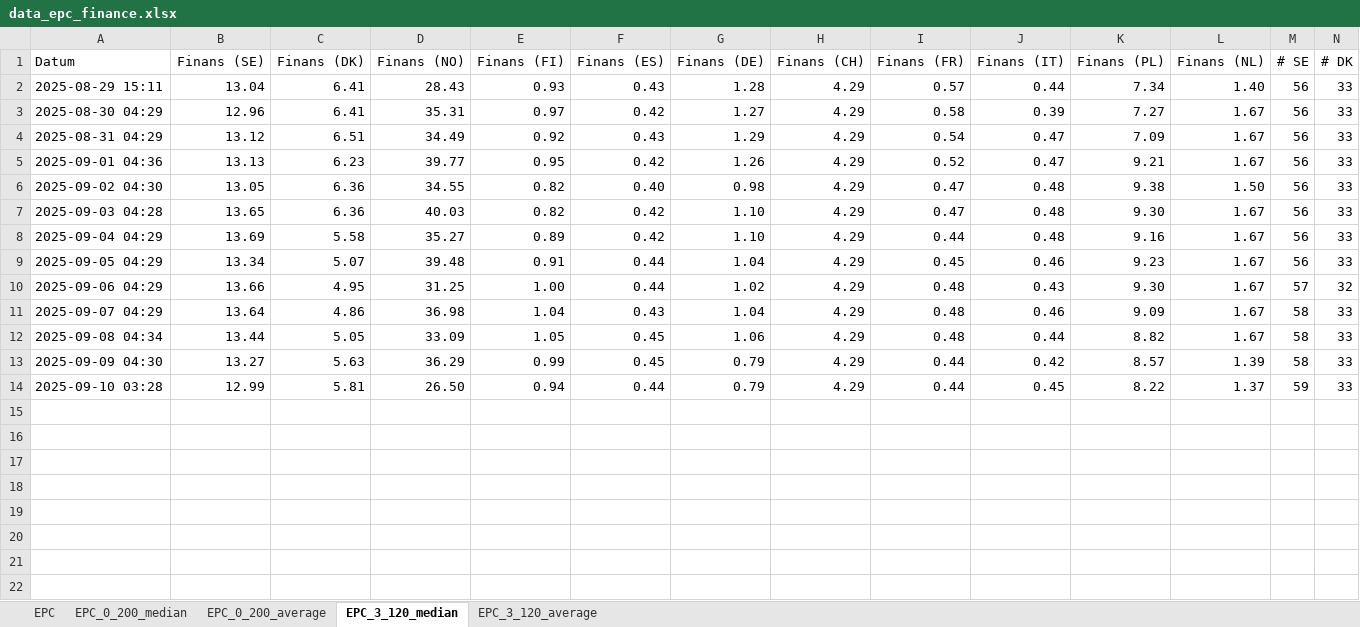
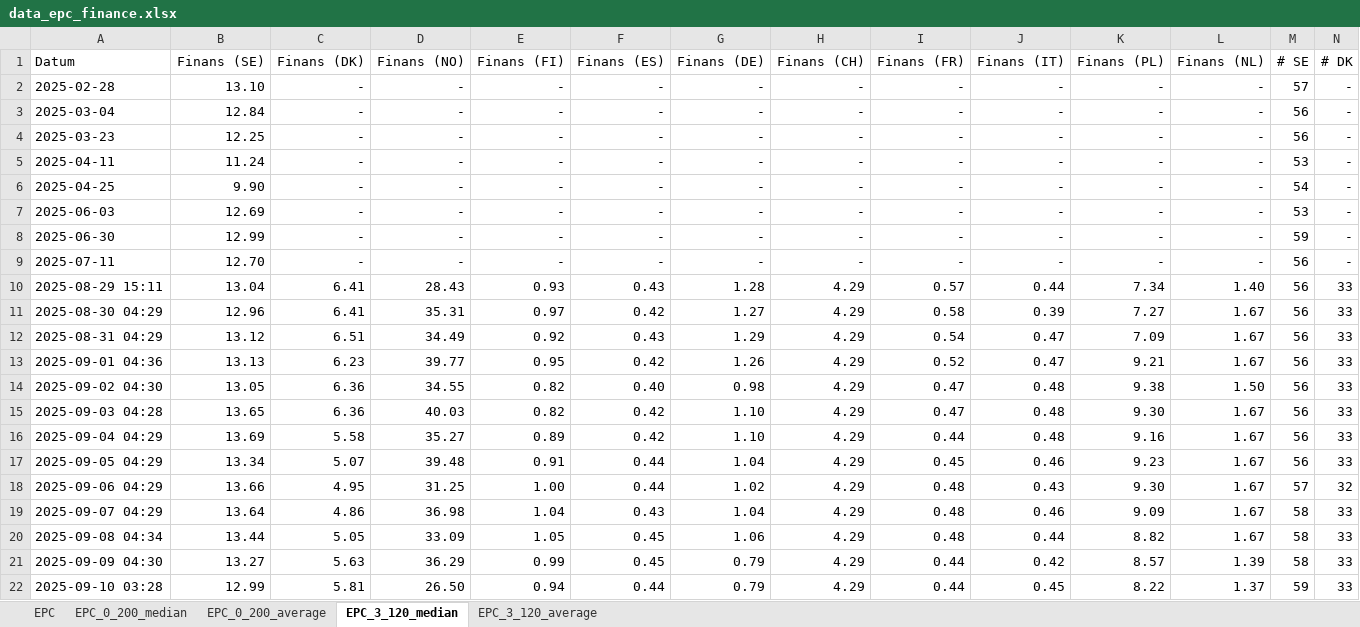
Before and after one commit to loplip/kodning, an Excel workbook: data/data_epc_finance.xlsx, sheet EPC_3_120_median, drawn as a sheet; only a part is shown; values as stored, in another font and other column widths than the file's, no borders; rows hold the shown columns only; the diff names each change by its address in the sheet, - before the commit and + after, or states it on an @@ line.

```diff
--- a/data/data_epc_finance.xlsx (sheet EPC_3_120_median)
+++ b/data/data_epc_finance.xlsx (sheet EPC_3_120_median)
+row 2: 2025-02-28 | 13.10 | - | - | - | - | - | - | - | - | - | - | 57 | -
+row 3: 2025-03-04 | 12.84 | - | - | - | - | - | - | - | - | - | - | 56 | -
+row 4: 2025-03-23 | 12.25 | - | - | - | - | - | - | - | - | - | - | 56 | -
+row 5: 2025-04-11 | 11.24 | - | - | - | - | - | - | - | - | - | - | 53 | -
+row 6: 2025-04-25 | 9.90 | - | - | - | - | - | - | - | - | - | - | 54 | -
+row 7: 2025-06-03 | 12.69 | - | - | - | - | - | - | - | - | - | - | 53 | -
+row 8: 2025-06-30 | 12.99 | - | - | - | - | - | - | - | - | - | - | 59 | -
+row 9: 2025-07-11 | 12.70 | - | - | - | - | - | - | - | - | - | - | 56 | -
```
Also changed, not shown: sheet EPC_0_200_median, data/data.xlsx, data/data_epc_all.xlsx, 3 other files.
